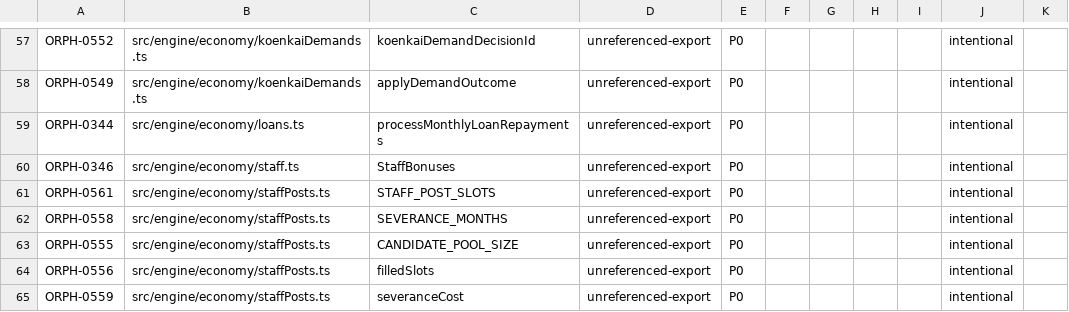
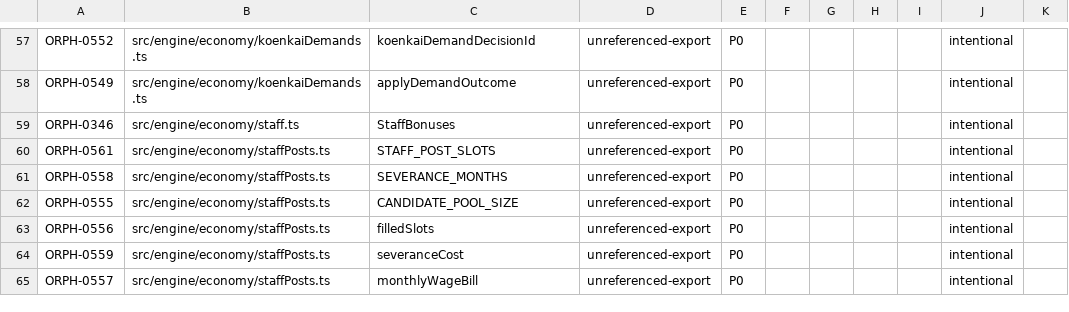
Before and after one commit to anguschoclab/Basho, a CSV file: .windsurf/audit/orphan-tracker.csv, drawn as a sheet; only a part is shown, gaps mark what is left out; the shorter side is filled out with more unchanged rows; the diff names each change by its address in the sheet, - before the commit and + after, or states it on an @@ line.

```diff
--- a/.windsurf/audit/orphan-tracker.csv
+++ b/.windsurf/audit/orphan-tracker.csv
-row 59: ORPH-0344 | src/engine/economy/loans.ts | processMonthlyLoanRepayments | unreferenced-export | P0 |  |  |  |  | intentional
```
Also changed, not shown: 24 other files.
